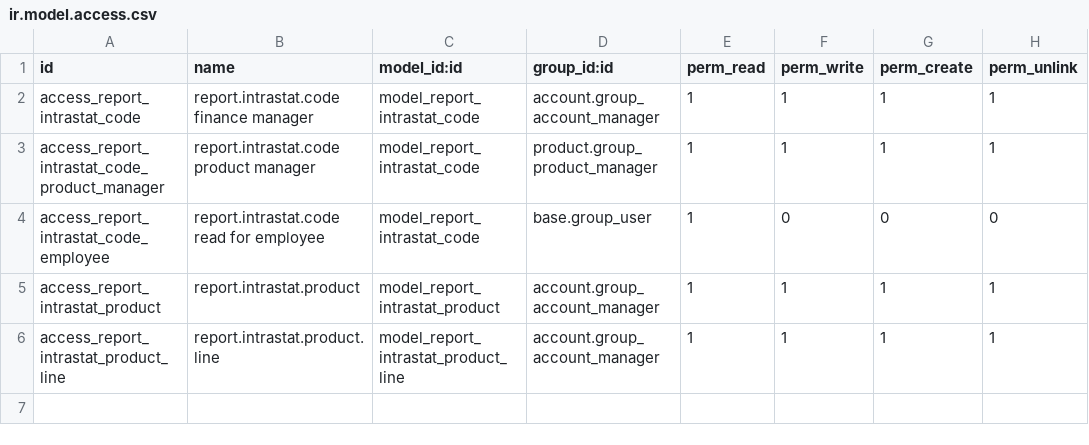
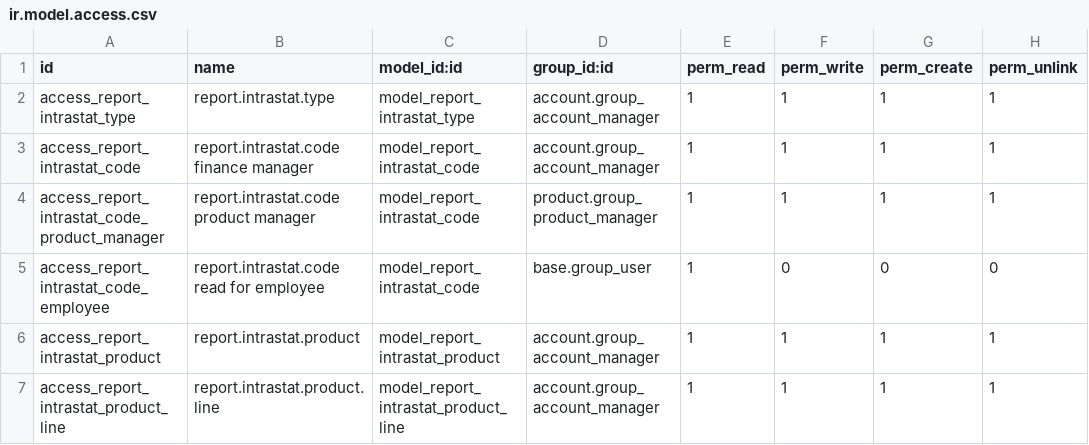
Before and after one commit to OCA/l10n-france, a CSV file: l10n_fr_intrastat_product/security/ir.model.access.csv, drawn as a sheet.

Commit message:
Complete change of design for intrastat_type ! Now that report_intrastat_product/service object is stored in database, we don't need the legal_intrastat state on invoices any more, because we will be able to create entry lines for DEB for a repair of equipment under warranty without using a legal_intrastat. Report_intrastat_type is now only required for DEB -> object moved to module l10n_fr_intrastat_product. For DEB, the button "regenerate lines" only regenerate DEB lines related to invoices.
Renamed intrastat base module, because it doesn't have France-specific parameters any more.

Add demo data.

```diff
--- a/l10n_fr_intrastat_product/security/ir.model.access.csv
+++ b/l10n_fr_intrastat_product/security/ir.model.access.csv
@@ -1,2 +1,3 @@
 "id","name","model_id:id","group_id:id","perm_read","perm_write","perm_create","perm_unlink"
+"access_report_intrastat_type","report.intrastat.type","model_report_intrastat_type","account.group_account_manager",1,1,1,1
 "access_report_intrastat_code","report.intrastat.code finance manager","model_report_intrastat_code","account.group_account_manager",1,1,1,1
```
Also changed, not shown: 29 other files.
